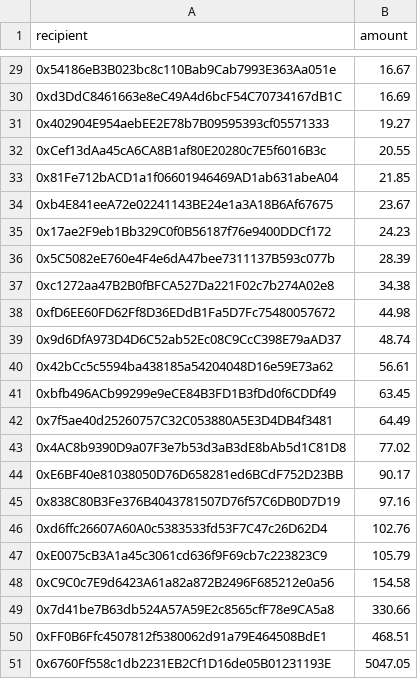
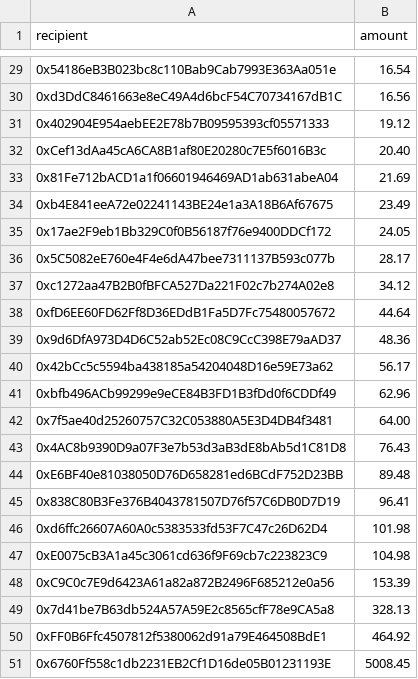
Before and after one commit to gmx-io/gmx-synthetics, a CSV file: scripts/incentives/distributions/epoch_2024-10-09_arbitrum/lpIncentives_distribution.csv, drawn as a sheet; only a part is shown, gaps mark what is left out; the diff covers the shown part only; the diff names each change by its address in the sheet, - before the commit and + after, or states it on an @@ line.

```diff
--- a/scripts/incentives/distributions/epoch_2024-10-09_arbitrum/lpIncentives_distribution.csv
+++ b/scripts/incentives/distributions/epoch_2024-10-09_arbitrum/lpIncentives_distribution.csv
-B29 (amount): 16.67
+B29 (amount): 16.54
-B30 (amount): 16.69
+B30 (amount): 16.56
-B31 (amount): 19.27
+B31 (amount): 19.12
-B32 (amount): 20.55
+B32 (amount): 20.40
-B33 (amount): 21.85
+B33 (amount): 21.69
-B34 (amount): 23.67
+B34 (amount): 23.49
-B35 (amount): 24.23
+B35 (amount): 24.05
-B36 (amount): 28.39
+B36 (amount): 28.17
-B37 (amount): 34.38
+B37 (amount): 34.12
-B38 (amount): 44.98
+B38 (amount): 44.64
-B39 (amount): 48.74
+B39 (amount): 48.36
-B40 (amount): 56.61
+B40 (amount): 56.17
-B41 (amount): 63.45
+B41 (amount): 62.96
-B42 (amount): 64.49
+B42 (amount): 64.00
-B43 (amount): 77.02
+B43 (amount): 76.43
-B44 (amount): 90.17
+B44 (amount): 89.48
-B45 (amount): 97.16
+B45 (amount): 96.41
-B46 (amount): 102.76
+B46 (amount): 101.98
-B47 (amount): 105.79
+B47 (amount): 104.98
-B48 (amount): 154.58
+B48 (amount): 153.39
-B49 (amount): 330.66
+B49 (amount): 328.13
-B50 (amount): 468.51
+B50 (amount): 464.92
-B51 (amount): 5047.05
+B51 (amount): 5008.45
```
Also changed, not shown: 23 edited cells elsewhere in this file, 1 other file.
